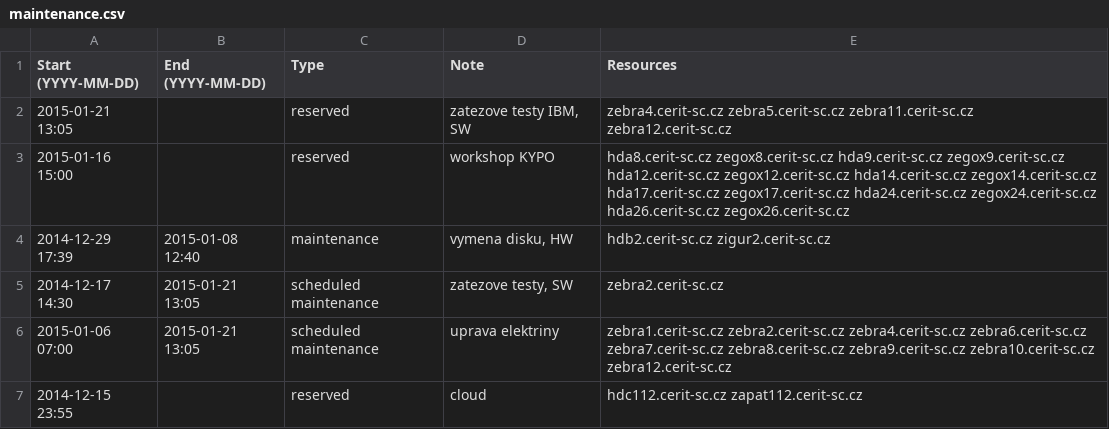
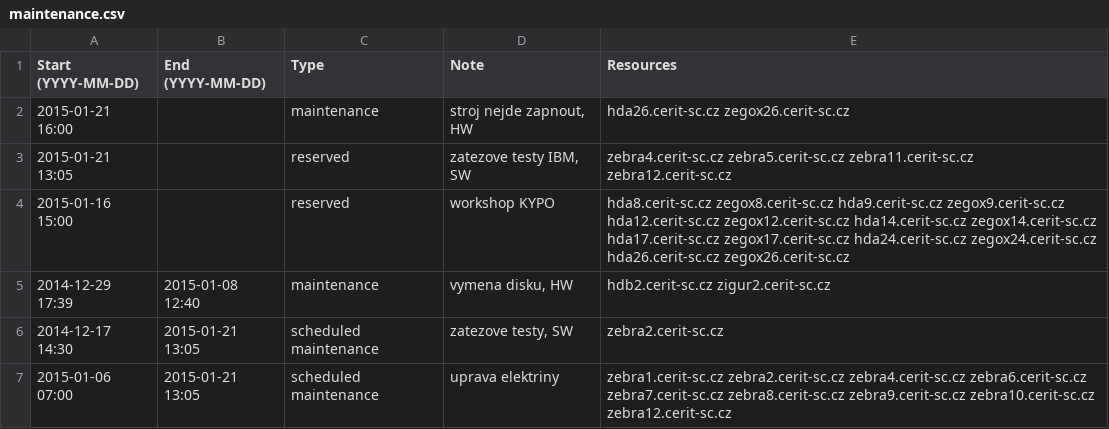
Before and after one commit to CERIT-SC/cerit-maintenance, a CSV file: maintenance.csv, drawn as a sheet; only a part is shown; the shorter side is filled out with more unchanged rows.

Commit message:
New maintenance on hda/zegox26

```diff
--- a/maintenance.csv
+++ b/maintenance.csv
@@ -1,2 +1,3 @@
 Start (YYYY-MM-DD),End (YYYY-MM-DD),Type,Note,Resources
+2015-01-21 16:00,,maintenance,"stroj nejde zapnout, HW",hda26.cerit-sc.cz zegox26.cerit-sc.cz
 2015-01-21 13:05,,reserved,"zatezove testy IBM, SW",zebra4.cerit-sc.cz zebra5.cerit-sc.cz zebra11.cerit-sc.cz zebra12.cerit-sc.cz
```
